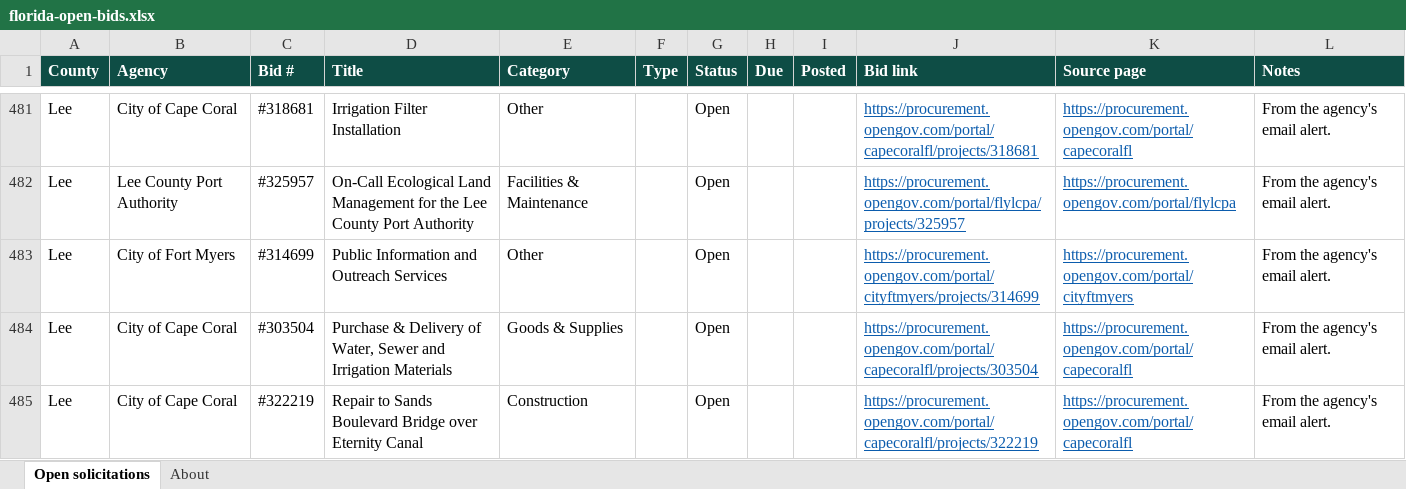
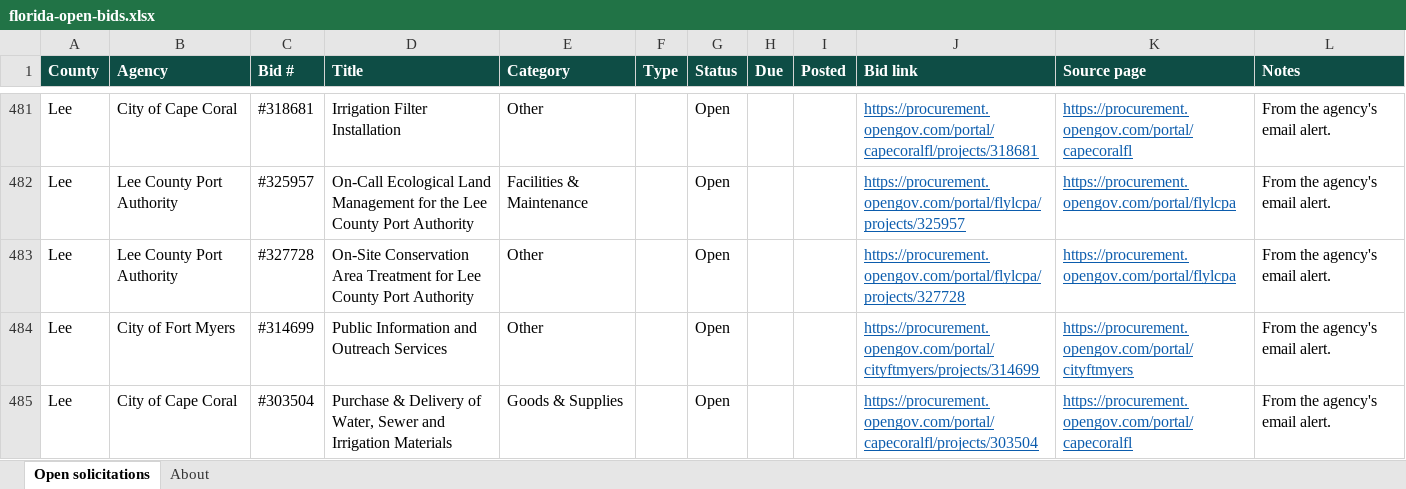
Before and after one commit to dianarodos/floridabids, an Excel workbook: site/data/florida-open-bids.xlsx, sheet Open solicitations, drawn as a sheet; only a part is shown, gaps mark what is left out; the shorter side is filled out with more unchanged rows; values as stored, in another font and other column widths than the file's, no borders; the diff names each change by its address in the sheet, - before the commit and + after, or states it on an @@ line.

```diff
--- a/site/data/florida-open-bids.xlsx (sheet Open solicitations)
+++ b/site/data/florida-open-bids.xlsx (sheet Open solicitations)
+row 483: Lee | Lee County Port Authority | #327728 | On-Site Conservation Area Treatment for Lee County Port Authority | Other |  | Open |  |  | https://procurement.opengov.com/portal/flylcpa/projects/327728 | https://procurement.opengov.com/portal/flylcpa | From the agency's email alert.
```
Also changed, not shown: sheet About, 9 other files.
